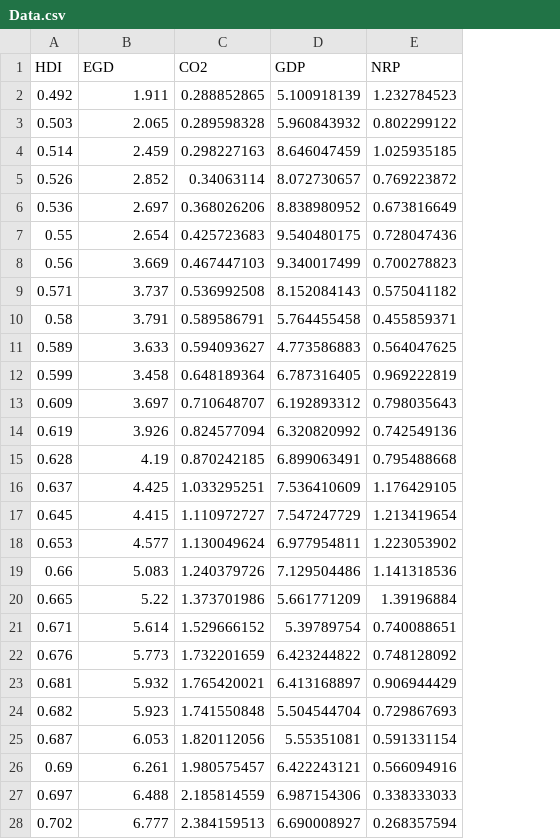
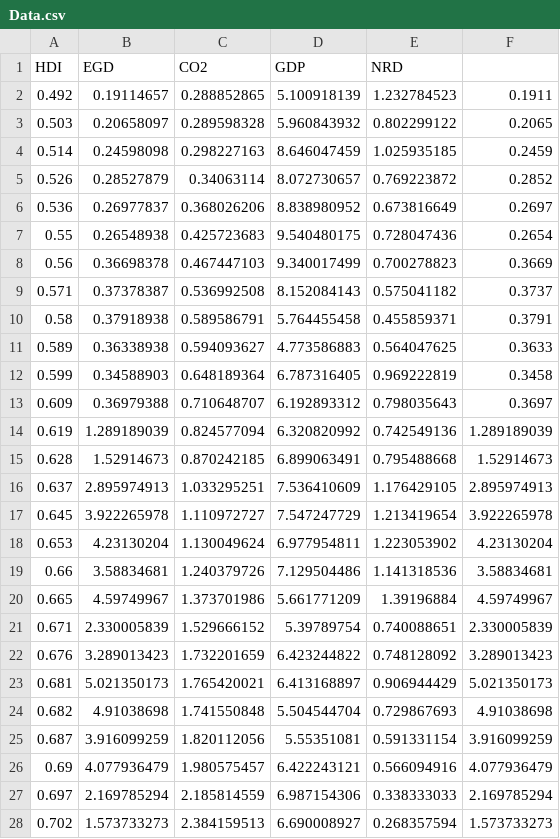
Before and after one commit to hoaingocnguyen12/Econometrcs, a CSV file: Data.csv, drawn as a sheet; only a part is shown; the diff covers the shown part only; the diff names each change by its address in the sheet, - before the commit and + after, or states it on an @@ line.

Commit message:
Update Data.csv

```diff
--- a/Data.csv
+++ b/Data.csv
+column F, rows 2-28: 0.1911 | 0.2065 | 0.2459 | 0.2852 | 0.2697 | 0.2654 | 0.3669 | 0.3737 | 0.3791 | 0.3633 | 0.3458 | 0.3697 | 1.289189039 | 1.52914673 | 2.895974913 | 3.922265978 | 4.23130204 | 3.58834681 | 4.59749967 | 2.330005839 | 3.289013423 | 5.021350173 | 4.91038698 | 3.916099259 | 4.077936479 | 2.169785294 | 1.573733273
-E1: NRP
+E1: NRD
-B2 (EGD): 1.911
+B2 (EGD): 0.19114657
-B3 (EGD): 2.065
+B3 (EGD): 0.20658097
-B4 (EGD): 2.459
+B4 (EGD): 0.24598098
-B5 (EGD): 2.852
+B5 (EGD): 0.28527879
-B6 (EGD): 2.697
+B6 (EGD): 0.26977837
-B7 (EGD): 2.654
+B7 (EGD): 0.26548938
-B8 (EGD): 3.669
+B8 (EGD): 0.36698378
-B9 (EGD): 3.737
+B9 (EGD): 0.37378387
-B10 (EGD): 3.791
+B10 (EGD): 0.37918938
-B11 (EGD): 3.633
+B11 (EGD): 0.36338938
-B12 (EGD): 3.458
+B12 (EGD): 0.34588903
-B13 (EGD): 3.697
+B13 (EGD): 0.36979388
-B14 (EGD): 3.926
+B14 (EGD): 1.289189039
-B15 (EGD): 4.19
+B15 (EGD): 1.52914673
-B16 (EGD): 4.425
+B16 (EGD): 2.895974913
-B17 (EGD): 4.415
+B17 (EGD): 3.922265978
-B18 (EGD): 4.577
+B18 (EGD): 4.23130204
-B19 (EGD): 5.083
+B19 (EGD): 3.58834681
-B20 (EGD): 5.22
+B20 (EGD): 4.59749967
-B21 (EGD): 5.614
+B21 (EGD): 2.330005839
-B22 (EGD): 5.773
+B22 (EGD): 3.289013423
-B23 (EGD): 5.932
+B23 (EGD): 5.021350173
-B24 (EGD): 5.923
+B24 (EGD): 4.91038698
-B25 (EGD): 6.053
+B25 (EGD): 3.916099259
-B26 (EGD): 6.261
+B26 (EGD): 4.077936479
-B27 (EGD): 6.488
+B27 (EGD): 2.169785294
-B28 (EGD): 6.777
+B28 (EGD): 1.573733273
```
Also changed, not shown: 97 edited cells elsewhere in this file.
